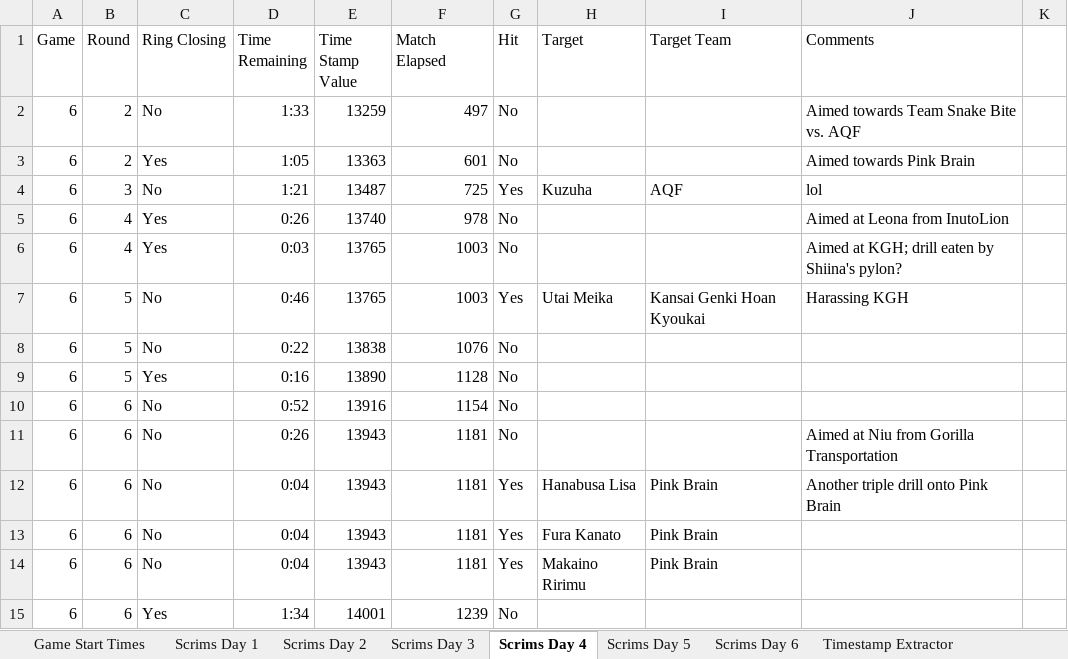
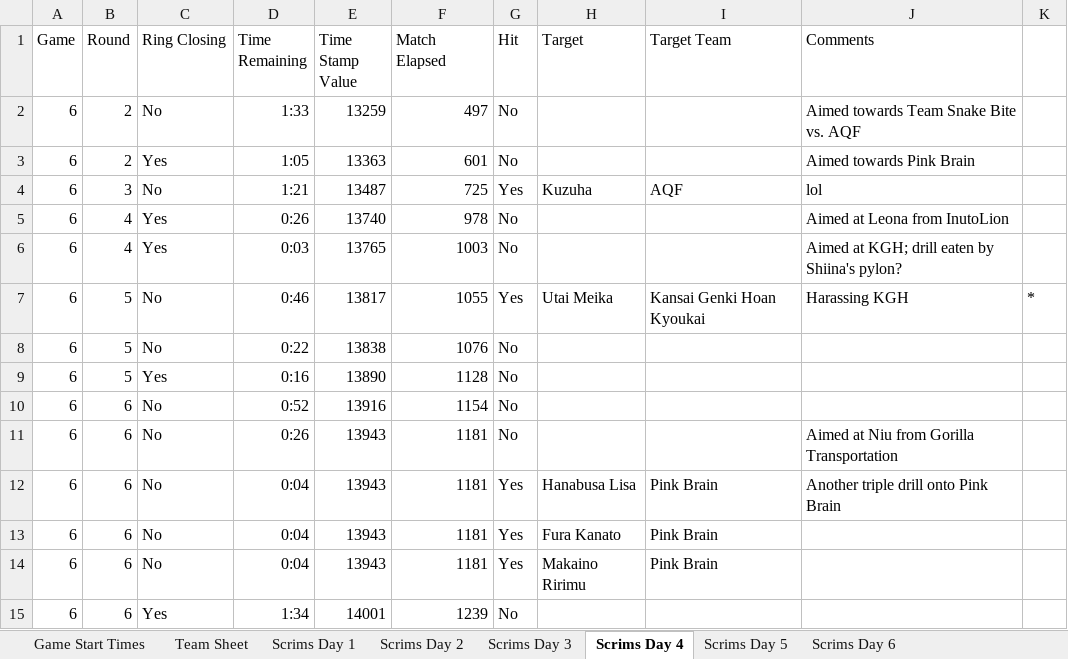
Before and after one commit to OneThatEatYou/MagwatchVSaikyoS5, an Excel workbook: data/MagwatchVSaikyoS5.xlsm, sheet Scrims Day 4, drawn as a sheet; values as stored, in another font and other column widths than the file's, no borders; the diff names each change by its address in the sheet, - before the commit and + after, or states it on an @@ line.

```diff
--- a/data/MagwatchVSaikyoS5.xlsm (sheet Scrims Day 4)
+++ b/data/MagwatchVSaikyoS5.xlsm (sheet Scrims Day 4)
+sheet tab: Team Sheet
-E7 (Time Stamp Value): 13765
+E7 (Time Stamp Value): 13817
-F7 (Match Elapsed): 1003
+F7 (Match Elapsed): 1055
-K7: (empty)
+K7: *
```
Also changed, not shown: sheet Scrims Day 6, sheet Scrims Day 5, sheet Timestamp Extractor, sheet Game Start Times, sheet Scrims Day 2, sheet Scrims Day 1, 1 more sheet, 11 other files.
